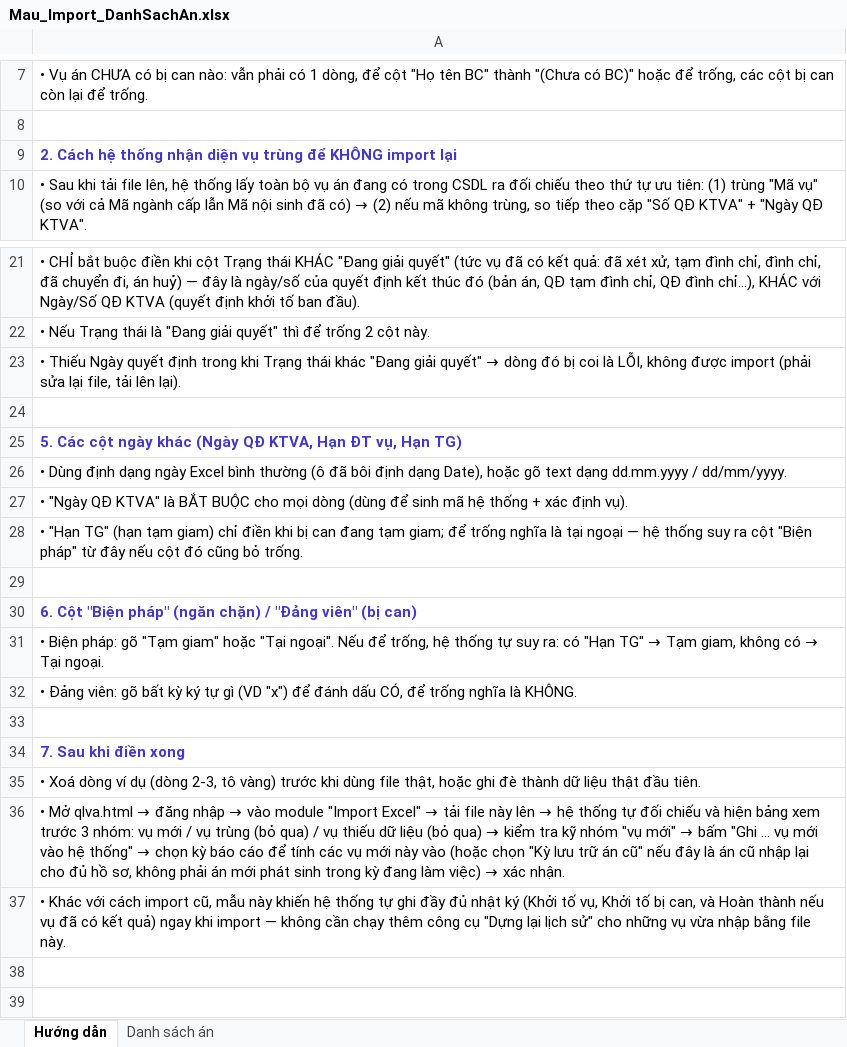
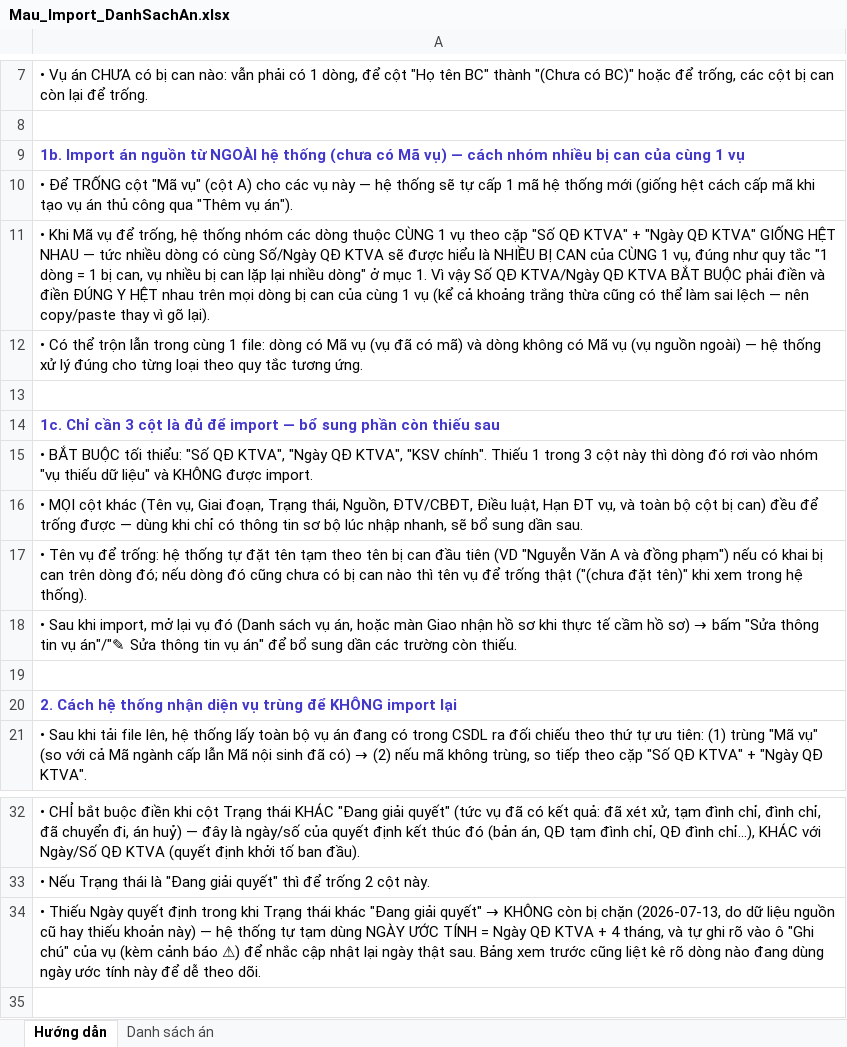
Before and after one commit to quachdung92/QLAHSP2, an Excel workbook: Mau_Import_DanhSachAn.xlsx, sheet Hướng dẫn, drawn as a sheet; only a part is shown, gaps mark what is left out; the shorter side is filled out with more unchanged rows; values as stored, in another font and other column widths than the file's, no borders; addresses are those after the commit; the diff names each change by its address in the sheet, - before the commit and + after, or states it on an @@ line.

```diff
--- a/Mau_Import_DanhSachAn.xlsx (sheet Hướng dẫn)
+++ b/Mau_Import_DanhSachAn.xlsx (sheet Hướng dẫn)
+row 9: 1b. Import án nguồn từ NGOÀI hệ thống (chưa có Mã vụ) — cách nhóm nhiều bị can của cùng 1 vụ
+row 10: • Để TRỐNG cột "Mã vụ" (cột A) cho các vụ này — hệ thống sẽ tự cấp 1 mã hệ thống mới (giống hệt cách cấp mã khi tạo vụ án thủ công qua "Thêm vụ án").
+row 11: • Khi Mã vụ để trống, hệ thống nhóm các dòng thuộc CÙNG 1 vụ theo cặp "Số QĐ KTVA" + "Ngày QĐ KTVA" GIỐNG HỆT NHAU — tức nhiều dòng có cùng Số/Ngày QĐ KTVA sẽ được hiểu là NHIỀU BỊ CAN của CÙNG 1 vụ, đúng như quy tắc "1 dòng = 1 bị can, vụ nhiều bị can lặp lại nhiều dòng" ở mục 1. Vì vậy Số QĐ KTVA/Ngày QĐ KTVA BẮT BUỘC phải điền và điền ĐÚNG Y HỆT nhau trên mọi dòng bị can của cùng 1 vụ (kể cả khoảng trắng thừa cũng có thể làm sai lệch — nên copy/paste thay vì gõ lại).
+row 12: • Có thể trộn lẫn trong cùng 1 file: dòng có Mã vụ (vụ đã có mã) và dòng không có Mã vụ (vụ nguồn ngoài) — hệ thống xử lý đúng cho từng loại theo quy tắc tương ứng.
+row 13: (empty)
+row 14: 1c. Chỉ cần 3 cột là đủ để import — bổ sung phần còn thiếu sau
+row 15: • BẮT BUỘC tối thiểu: "Số QĐ KTVA", "Ngày QĐ KTVA", "KSV chính". Thiếu 1 trong 3 cột này thì dòng đó rơi vào nhóm "vụ thiếu dữ liệu" và KHÔNG được import.
+row 16: • MỌI cột khác (Tên vụ, Giai đoạn, Trạng thái, Nguồn, ĐTV/CBĐT, Điều luật, Hạn ĐT vụ, và toàn bộ cột bị can) đều để trống được — dùng khi chỉ có thông tin sơ bộ lúc nhập nhanh, sẽ bổ sung dần sau.
+row 17: • Tên vụ để trống: hệ thống tự đặt tên tạm theo tên bị can đầu tiên (VD "Nguyễn Văn A và đồng phạm") nếu có khai bị can trên dòng đó; nếu dòng đó cũng chưa có bị can nào thì tên vụ để trống thật ("(chưa đặt tên)" khi xem trong hệ thống).
+row 18: • Sau khi import, mở lại vụ đó (Danh sách vụ án, hoặc màn Giao nhận hồ sơ khi thực tế cầm hồ sơ) → bấm "Sửa thông tin vụ án"/"✎ Sửa thông tin vụ án" để bổ sung dần các trường còn thiếu.
+row 19: (empty)
@@ A34: …quyết" → dòng đó bị coi là LỖI, không được import (phải sửa lại file, tải lên lại). → …quyết" → KHÔNG còn bị chặn (2026-07-13, do dữ liệu nguồn cũ hay thiếu khoản này) — hệ thống tự tạm dùng NGÀY ƯỚC TÍNH = Ngày QĐ KTVA + 4 tháng, và tự ghi rõ vào ô "Ghi chú" của vụ (kèm cảnh báo ⚠) để nhắc cập nhật lại ngày thật sau. Bảng xem trước cũng liệt kê rõ dòng nào đang dùng ngày ước tính này để dễ theo dõi. @@
```
Also changed, not shown: 3 other files.
